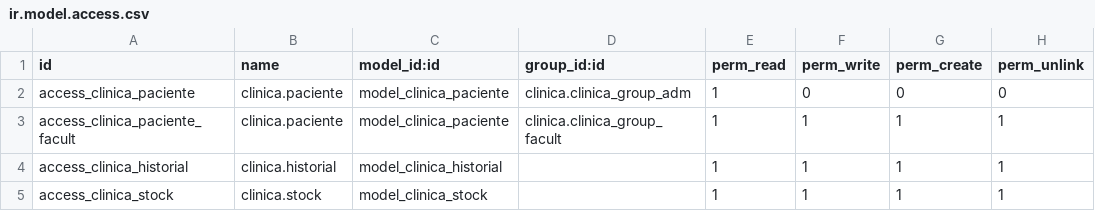
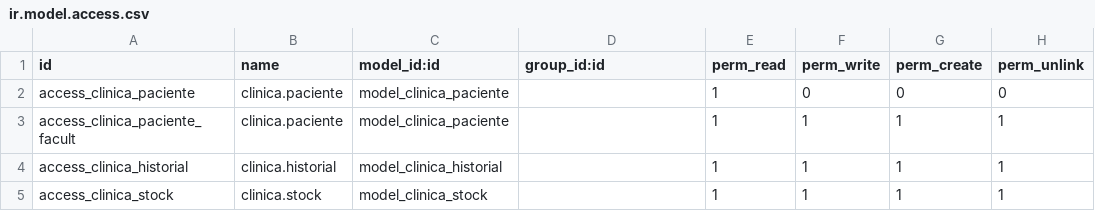
Before and after one commit to alapvi/clinica, a CSV file: security/ir.model.access.csv, drawn as a sheet.

Commit message:
Clinica odoo v14

```diff
--- a/security/ir.model.access.csv
+++ b/security/ir.model.access.csv
@@ -1,4 +1,4 @@
 id,name,model_id:id,group_id:id,perm_read,perm_write,perm_create,perm_unlink
-access_clinica_paciente,clinica.paciente,model_clinica_paciente,clinica.clinica_group_adm,1,0,0,0
-access_clinica_paciente_facult,clinica.paciente,model_clinica_paciente,clinica.clinica_group_facult,1,1,1,1
+access_clinica_paciente,clinica.paciente,model_clinica_paciente,,1,0,0,0
+access_clinica_paciente_facult,clinica.paciente,model_clinica_paciente,,1,1,1,1
 access_clinica_historial,clinica.historial,model_clinica_historial,,1,1,1,1
```
Also changed, not shown: 7 other files.
